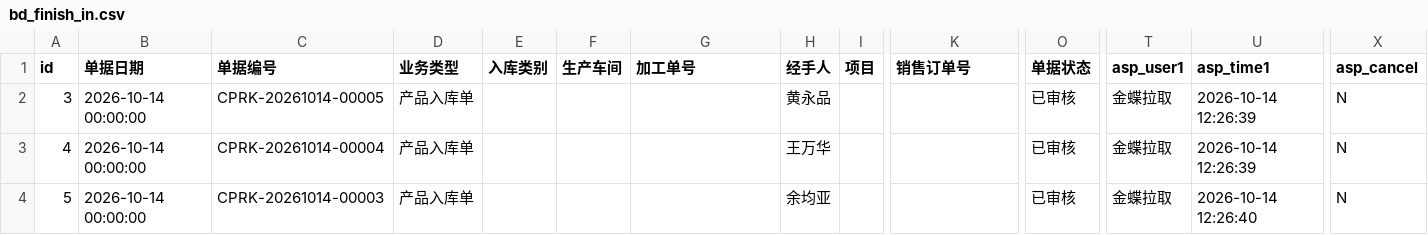
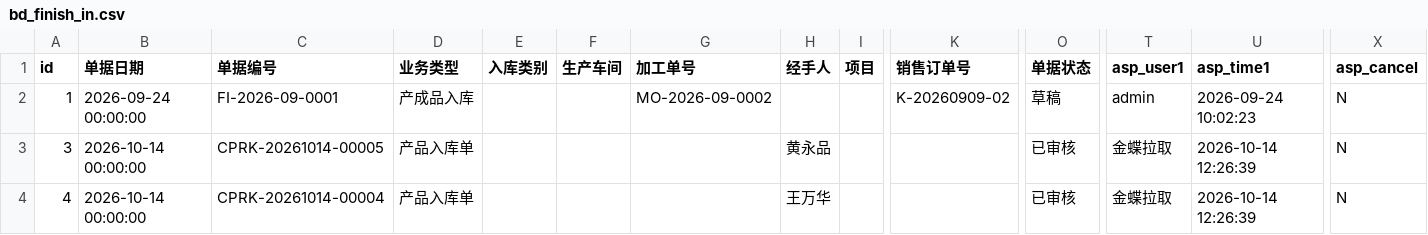
Before and after one commit to MyPanda-Hash/YINJIA, a CSV file: tools/archive/_dump-out/kingdee-data-1014/bd_finish_in.csv, drawn as a sheet; only a part is shown, gaps mark what is left out; the shorter side is filled out with more unchanged rows; rows hold the shown columns only; the diff names each change by its address in the sheet, - before the commit and + after, or states it on an @@ line.

```diff
--- a/tools/archive/_dump-out/kingdee-data-1014/bd_finish_in.csv
+++ b/tools/archive/_dump-out/kingdee-data-1014/bd_finish_in.csv
+row 2: 1 | 2026-09-24 00:00:00 | FI-2026-09-0001 | 产成品入库 |  |  | MO-2026-09-0002 |  |  | K-20260909-02 | 草稿 | admin | 2026-09-24 10:02:23 | N
```
Also changed, not shown: tools/archive/_dump-out/kingdee-data-1014/bd_sale_out.csv, tools/archive/_dump-out/kingdee-data-1014/bl_finish_in.csv, 12 other files.
